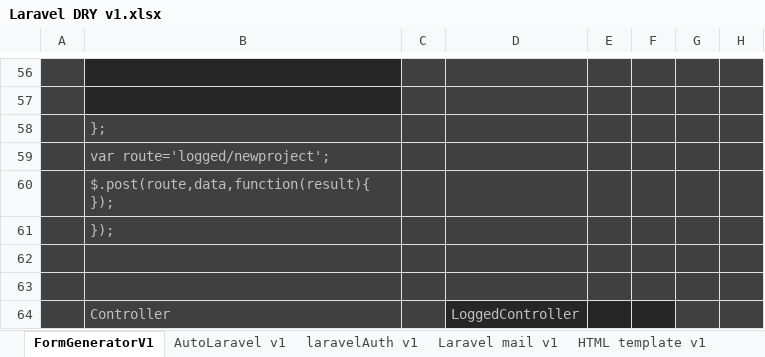
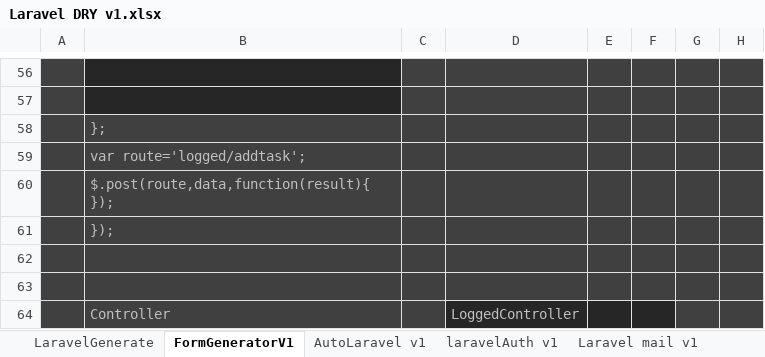
Before and after one commit to alejoto/SAS, an Excel workbook: php code libraries/Laravel DRY v1.xlsx, sheet FormGeneratorV1, drawn as a sheet; only a part is shown, gaps mark what is left out; values as stored, in another font and other column widths than the file's, no borders; the diff covers the shown part only; the diff names each change by its address in the sheet, - before the commit and + after, or states it on an @@ line.

```diff
--- a/php code libraries/Laravel DRY v1.xlsx (sheet FormGeneratorV1)
+++ b/php code libraries/Laravel DRY v1.xlsx (sheet FormGeneratorV1)
@@ sheet tab unhidden: LaravelGenerate @@
-B59: var route='logged/newproject';
+B59: var route='logged/addtask';
```
Also changed, not shown: 3 added rows, 3 removed rows and 14 edited cells elsewhere in this sheet, sheet AutoLaravel v1, formulas that keep their value.
